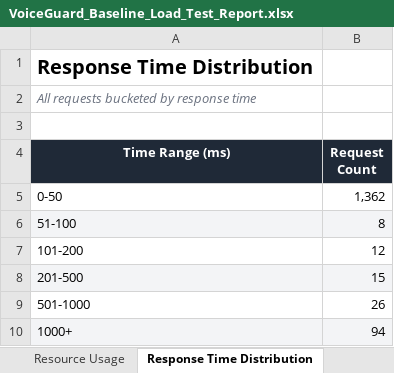
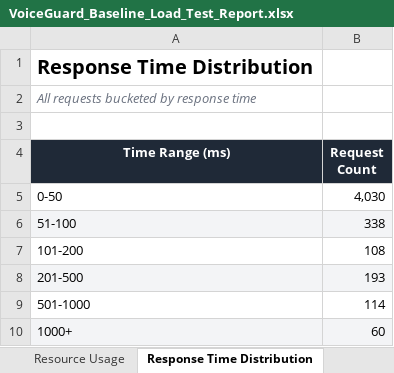
Before and after one commit to Amit-0000/AMIT-KRISHNA, an Excel workbook: voiceguard/performance/VoiceGuard_Baseline_Load_Test_Report.xlsx, sheet Response Time Distribution, drawn as a sheet; values as stored, in another font and other column widths than the file's, no borders; charts and pictures not drawn; the diff names each change by its address in the sheet, - before the commit and + after, or states it on an @@ line.

```diff
--- a/voiceguard/performance/VoiceGuard_Baseline_Load_Test_Report.xlsx (sheet Response Time Distribution)
+++ b/voiceguard/performance/VoiceGuard_Baseline_Load_Test_Report.xlsx (sheet Response Time Distribution)
-B5 (Request Count): 1,362
+B5 (Request Count): 4,030
-B6 (Request Count): 8
+B6 (Request Count): 338
-B7 (Request Count): 12
+B7 (Request Count): 108
-B8 (Request Count): 15
+B8 (Request Count): 193
-B9 (Request Count): 26
+B9 (Request Count): 114
-B10 (Request Count): 94
+B10 (Request Count): 60
```
Also changed, not shown: sheet Raw Request Log, sheet Resource Usage, sheet Overall Performance, sheet Endpoint Performance, sheet HTTP Status Codes, sheet Performance Assessment, 1 more sheet, charts or pictures, 31 other files.
